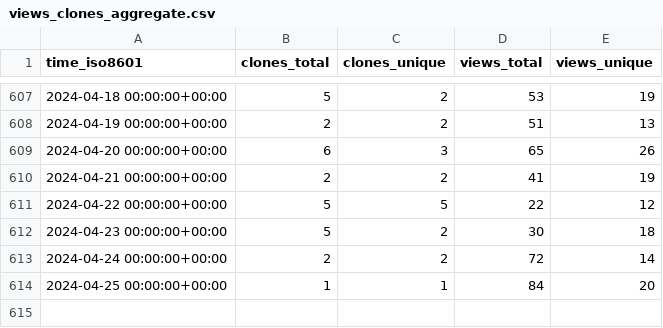
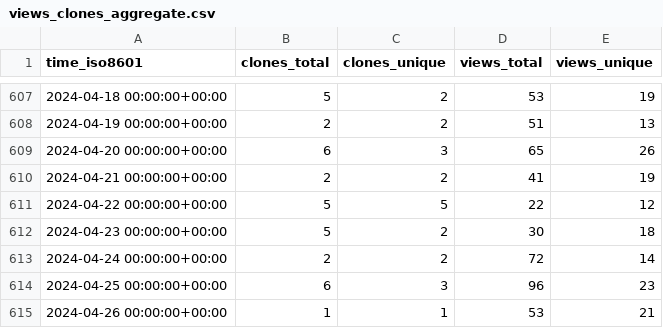
Before and after one commit to hgalytoby/MyselfAnimeDownloader, a CSV file: hgalytoby/MyselfAnimeDownloader/ghrs-data/views_clones_aggregate.csv, drawn as a sheet; only a part is shown, gaps mark what is left out.

```diff
--- a/hgalytoby/MyselfAnimeDownloader/ghrs-data/views_clones_aggregate.csv
+++ b/hgalytoby/MyselfAnimeDownloader/ghrs-data/views_clones_aggregate.csv
@@ -613,2 +613,3 @@ time_iso8601,clones_total,clones_unique,views_total,views_unique
 2024-04-24 00:00:00+00:00,2,2,72,14
-2024-04-25 00:00:00+00:00,1,1,84,20
+2024-04-25 00:00:00+00:00,6,3,96,23
+2024-04-26 00:00:00+00:00,1,1,53,21
```
Also changed, not shown: 1 other file.
